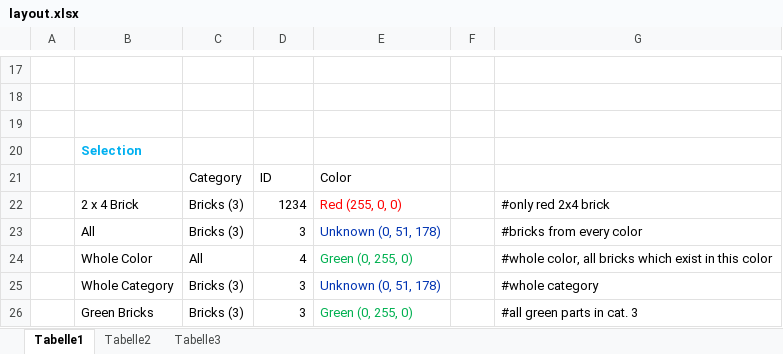
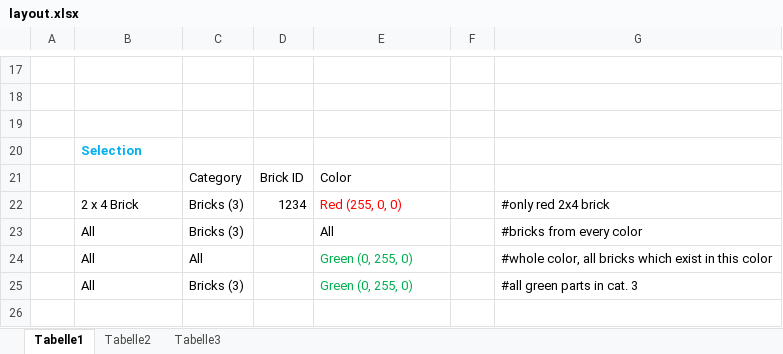
Before and after one commit to bb1950328/lsorter, an Excel workbook: Brickpicker/layout.xlsx, sheet Tabelle1, drawn as a sheet; only a part is shown, gaps mark what is left out; values as stored, in another font and other column widths than the file's, no borders; removed rows and columns are numbered as before the commit, all else as after; the diff names each change by its address in the sheet, - before the commit and + after, or states it on an @@ line.

Commit message:
Update BrickPicker.py, layout.xlsx, and ~$layout.xlsx

```diff
--- a/Brickpicker/layout.xlsx (sheet Tabelle1)
+++ b/Brickpicker/layout.xlsx (sheet Tabelle1)
-D21: ID
+D21: Brick ID
-D23: 3
+D23: (empty)
-E23: Unknown (0, 51, 178)
+E23: All
-E23 text colour: #0033B2
+E23 text colour: black
-B24: Whole Color
+B24: All
-D24: 4
+D24: (empty)
-row 25:  | Whole Category | Bricks (3) | 3 | Unknown (0, 51, 178) |  | #whole category
-B25: Green Bricks
+B25: All
-D25: 3
+D25: (empty)
```
Also changed, not shown: 1 other file.
